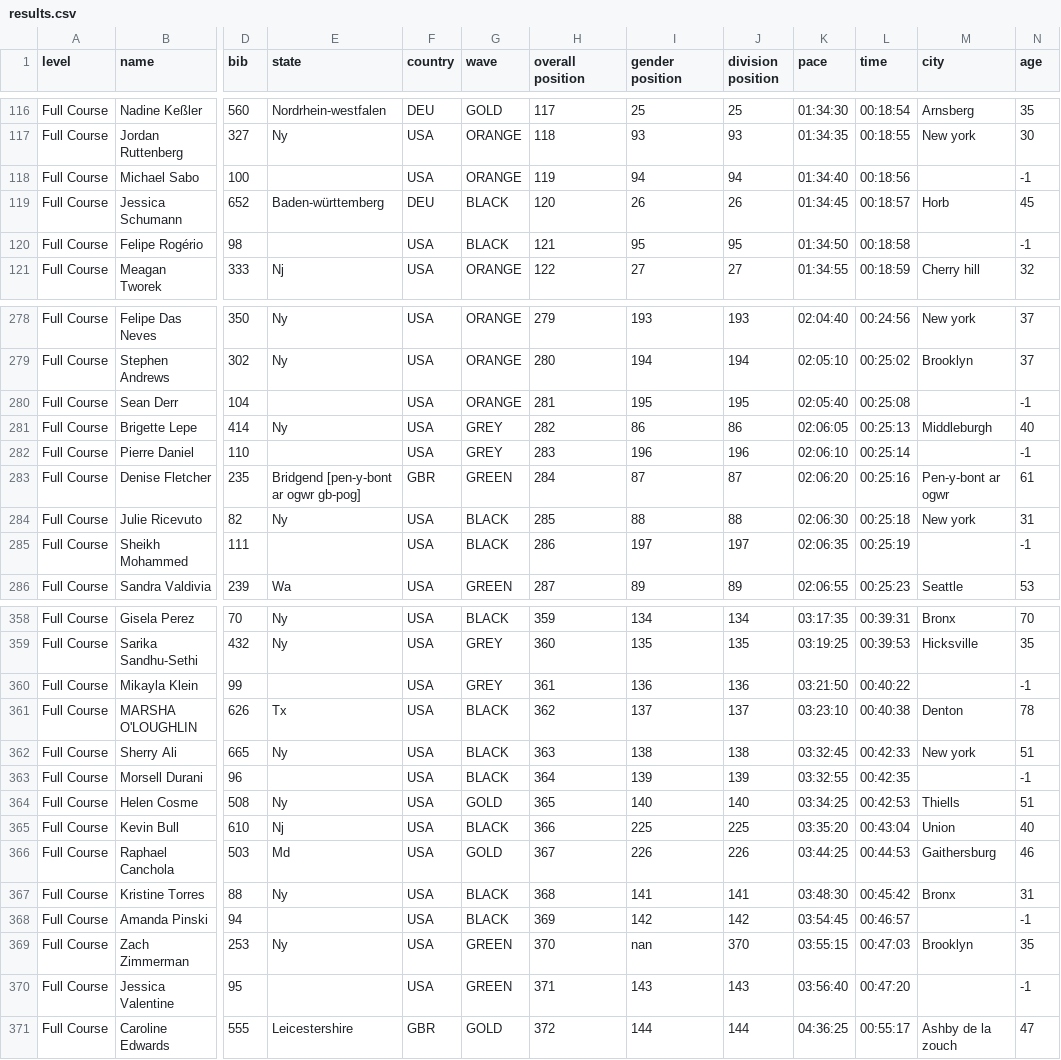
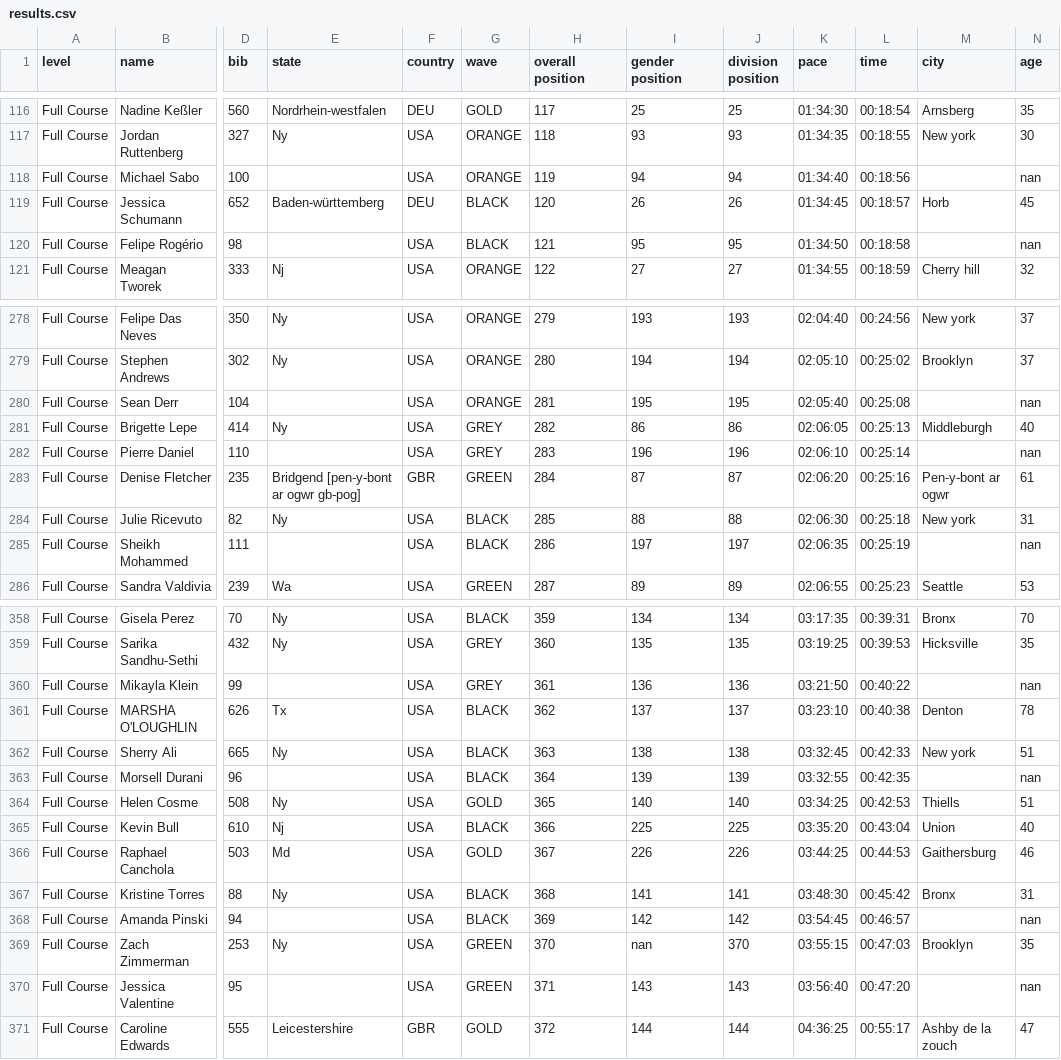
Before and after one commit to josevnz/tutorials, a CSV file: docs/EmpireStateRunUp/empirestaterunup/results.csv, drawn as a sheet; only a part is shown, gaps mark what is left out; the diff covers the shown part only; the diff names each change by its address in the sheet, - before the commit and + after, or states it on an @@ line.

Commit message:
New code for data loading/ massaging

```diff
--- a/docs/EmpireStateRunUp/empirestaterunup/results.csv
+++ b/docs/EmpireStateRunUp/empirestaterunup/results.csv
-N118 (age): -1
+N118 (age): nan
-N120 (age): -1
+N120 (age): nan
-N280 (age): -1
+N280 (age): nan
-N282 (age): -1
+N282 (age): nan
-N285 (age): -1
+N285 (age): nan
-N360 (age): -1
+N360 (age): nan
-N363 (age): -1
+N363 (age): nan
-N368 (age): -1
+N368 (age): nan
-N370 (age): -1
+N370 (age): nan
```
Also changed, not shown: 6 edited cells elsewhere in this file, 2 other files.
